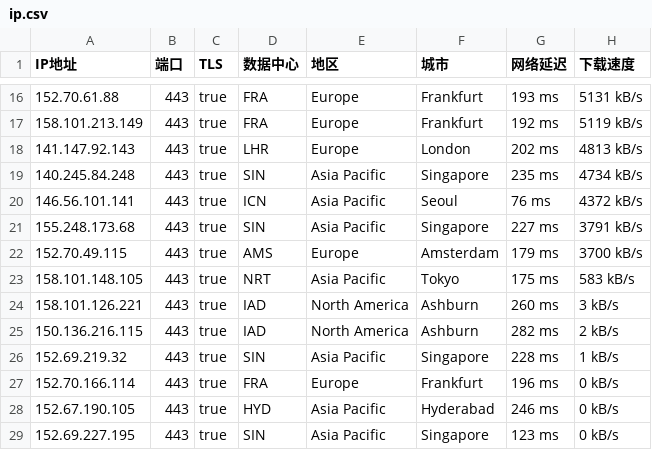
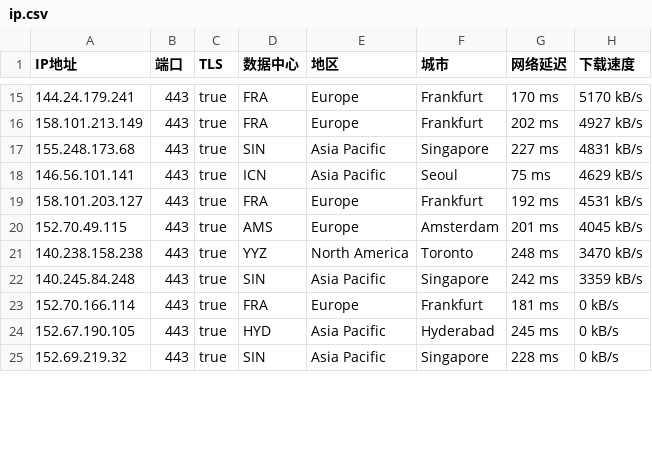
Before and after one commit to ailx1101/Cloudflare-IP-SpeedTest, a CSV file: ip.csv, drawn as a sheet; only a part is shown, gaps mark what is left out; the diff covers the shown part only.

```diff
--- a/ip.csv
+++ b/ip.csv
@@ -16,14 +15,11 @@ IP地址,端口,TLS,数据中心,地区,城市,网络延迟,下载速度
-152.70.61.88,443,true,FRA,Europe,Frankfurt,193 ms,5131 kB/s
-158.101.213.149,443,true,FRA,Europe,Frankfurt,192 ms,5119 kB/s
-141.147.92.143,443,true,LHR,Europe,London,202 ms,4813 kB/s
-140.245.84.248,443,true,SIN,Asia Pacific,Singapore,235 ms,4734 kB/s
-146.56.101.141,443,true,ICN,Asia Pacific,Seoul,76 ms,4372 kB/s
-155.248.173.68,443,true,SIN,Asia Pacific,Singapore,227 ms,3791 kB/s
-152.70.49.115,443,true,AMS,Europe,Amsterdam,179 ms,3700 kB/s
-158.101.148.105,443,true,NRT,Asia Pacific,Tokyo,175 ms,583 kB/s
-158.101.126.221,443,true,IAD,North America,Ashburn,260 ms,3 kB/s
-150.136.216.115,443,true,IAD,North America,Ashburn,282 ms,2 kB/s
-152.69.219.32,443,true,SIN,Asia Pacific,Singapore,228 ms,1 kB/s
-152.70.166.114,443,true,FRA,Europe,Frankfurt,196 ms,0 kB/s
-152.67.190.105,443,true,HYD,Asia Pacific,Hyderabad,246 ms,0 kB/s
-152.69.227.195,443,true,SIN,Asia Pacific,Singapore,123 ms,0 kB/s
+144.24.179.241,443,true,FRA,Europe,Frankfurt,170 ms,5170 kB/s
+158.101.213.149,443,true,FRA,Europe,Frankfurt,202 ms,4927 kB/s
+155.248.173.68,443,true,SIN,Asia Pacific,Singapore,227 ms,4831 kB/s
+146.56.101.141,443,true,ICN,Asia Pacific,Seoul,75 ms,4629 kB/s
+158.101.203.127,443,true,FRA,Europe,Frankfurt,192 ms,4531 kB/s
+152.70.49.115,443,true,AMS,Europe,Amsterdam,201 ms,4045 kB/s
+140.238.158.238,443,true,YYZ,North America,Toronto,248 ms,3470 kB/s
+140.245.84.248,443,true,SIN,Asia Pacific,Singapore,242 ms,3359 kB/s
+152.70.166.114,443,true,FRA,Europe,Frankfurt,181 ms,0 kB/s
+152.67.190.105,443,true,HYD,Asia Pacific,Hyderabad,245 ms,0 kB/s
+152.69.219.32,443,true,SIN,Asia Pacific,Singapore,228 ms,0 kB/s
```
Also changed, not shown: 7 added rows, 5 removed rows and 27 edited cells elsewhere in this file.
